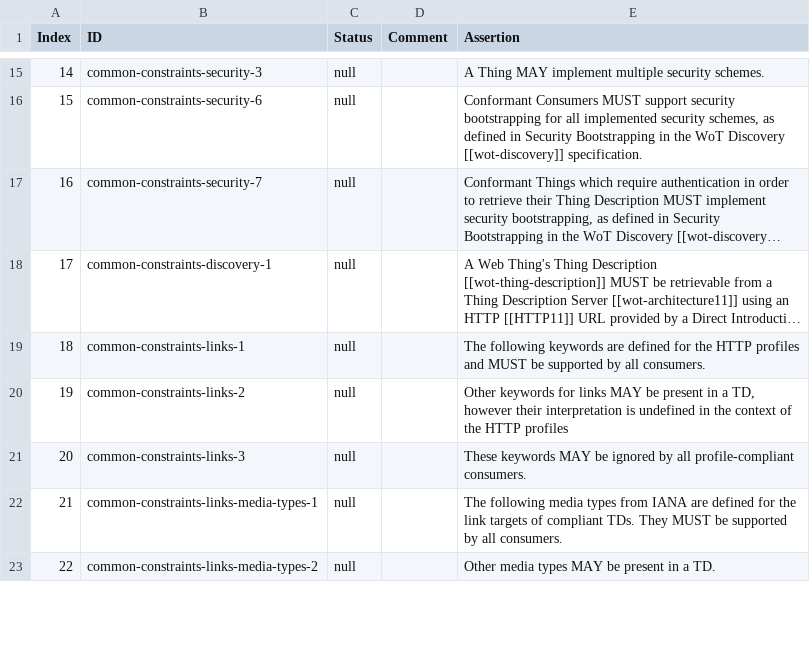
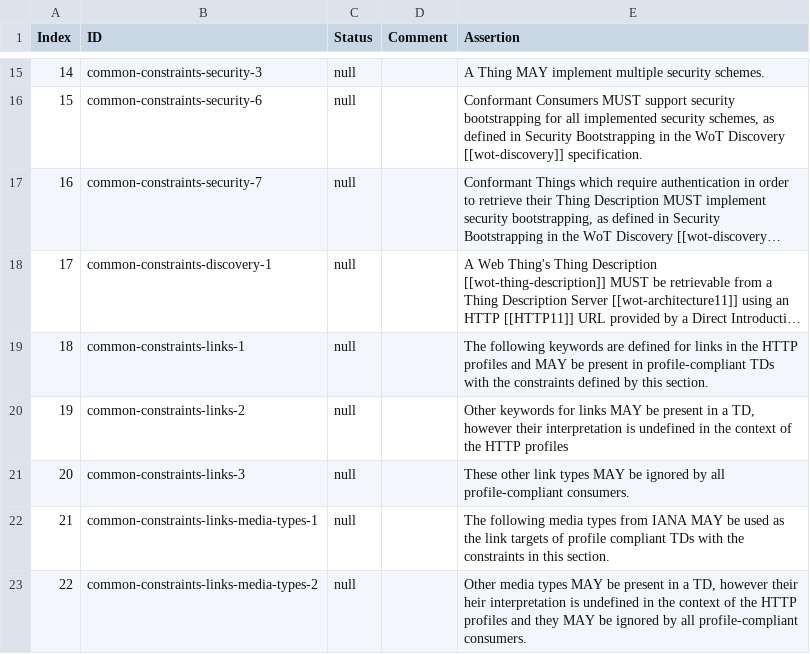
Before and after one commit to w3c/wot-profile, a CSV file: testing/template.csv, drawn as a sheet; only a part is shown, gaps mark what is left out; long unchanged cells end in …; the diff covers the shown part only; the diff names each change by its address in the sheet, - before the commit and + after, or states it on an @@ line.

```diff
--- a/testing/template.csv
+++ b/testing/template.csv
-E19 (Assertion): …defined for the HTTP profiles and MUST be supported by all consumers.
+E19 (Assertion): …defined for links in the HTTP profiles and MAY be present in profile-compliant TDs with the constraints defined by this section.
-E21 (Assertion): These keywords MAY be…
+E21 (Assertion): These other link types MAY be…
-E22 (Assertion): …from IANA are defined for the link targets of compliant TDs. They MUST be supported by all consumers.
+E22 (Assertion): …from IANA MAY be used as the link targets of profile compliant TDs with the constraints in this section.
-E23 (Assertion): …in a TD.
+E23 (Assertion): …in a TD, however their heir interpretation is undefined in the context of the HTTP profiles and they MAY be ignored by all profile-compliant consumers.
```
Also changed, not shown: 4 added rows, 7 edited cells and row numbers in column A elsewhere in this file, testing/atrisk.csv, testing/inputs/atrisk.csv, 2 other files.
